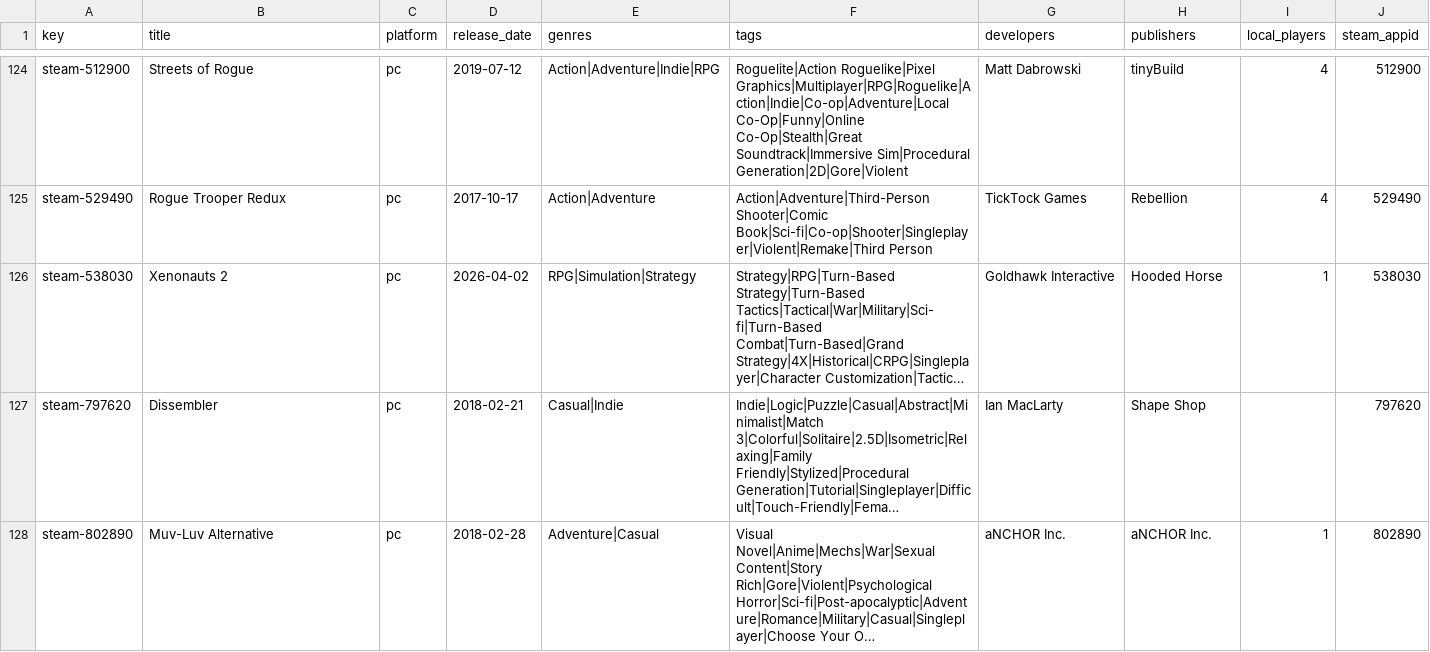
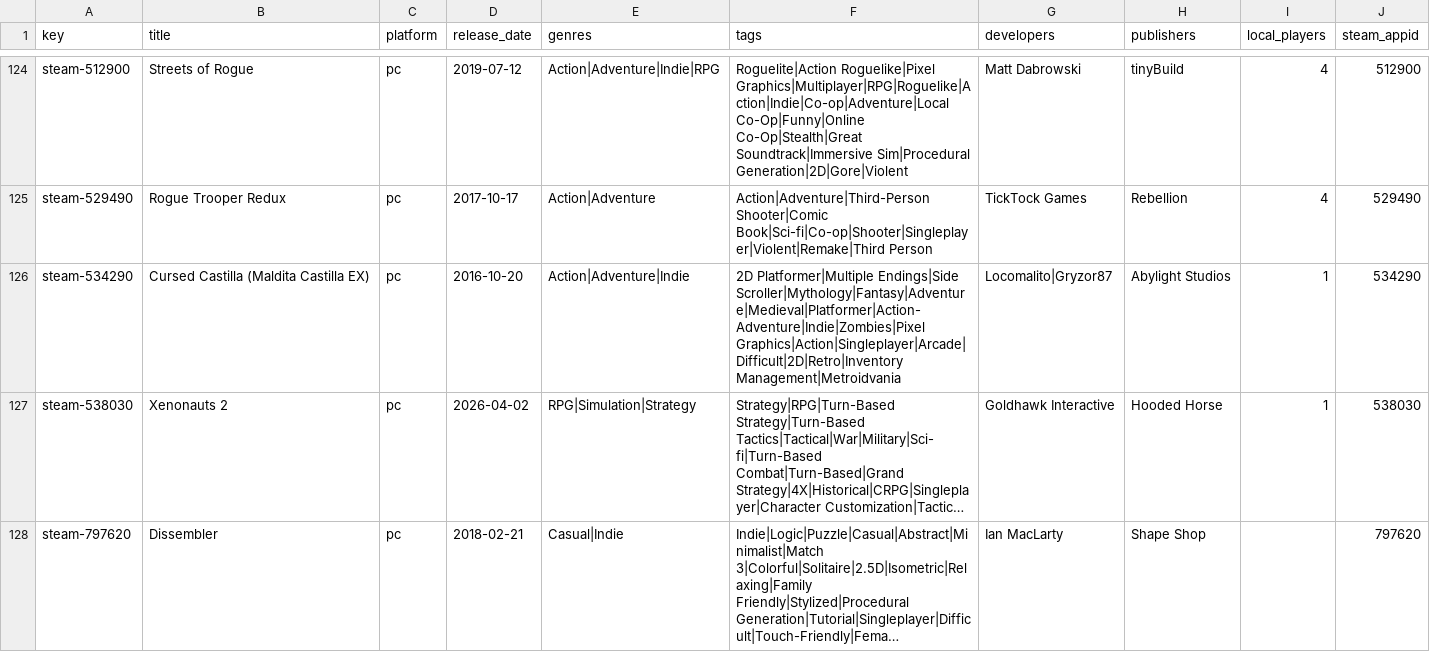
Before and after one commit to jeremybris/PlayOut-metadata, a CSV file: data/steam/09.csv, drawn as a sheet; only a part is shown, gaps mark what is left out; the shorter side is filled out with more unchanged rows; long unchanged cells end in …; the diff names each change by its address in the sheet, - before the commit and + after, or states it on an @@ line.

```diff
--- a/data/steam/09.csv
+++ b/data/steam/09.csv
+row 126: steam-534290 | Cursed Castilla (Maldita Castilla EX) | pc | 2016-10-20 | Action|Adventure|Indie | 2D Platformer|Multiple Endings|Side Scroller|Mythology|Fantasy|Adventure|Medieval|Platformer|Action-Adventure|Indie|Zombies|Pixel Graphics|Action|Singleplayer|Arcade|Difficult|2D|Retro|Inventory Management|Metroidvania | Locomalito|Gryzor87 | Abylight Studios | 1 | 534290
```
